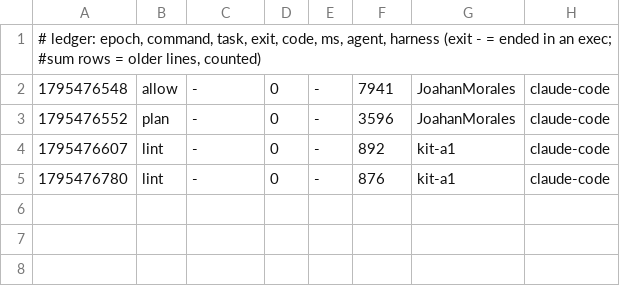
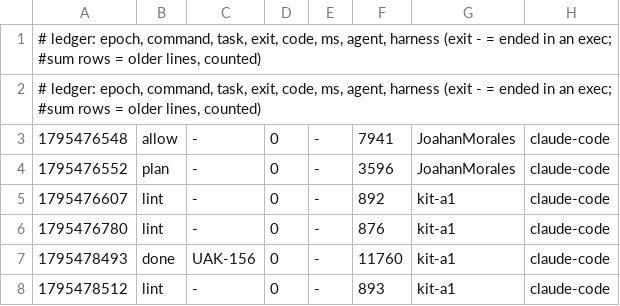
Before and after one commit to JoahanMorales/upiixia-agentic-kit, a TSV file: metrics/2026-11-24-89398.tsv, drawn as a sheet; the diff names each change by its address in the sheet, - before the commit and + after, or states it on an @@ line.

Commit message:
uak: blackbox +1, metrics +2

```diff
--- a/metrics/2026-11-24-89398.tsv
+++ b/metrics/2026-11-24-89398.tsv
+row 2: # ledger: epoch, command, task, exit, code, ms, agent, harness (exit - = ended in an exec; #sum rows = older lines, counted)
+row 7: 1795478493 | done | UAK-156 | 0 | - | 11760 | kit-a1 | claude-code
+row 8: 1795478512 | lint | - | 0 | - | 893 | kit-a1 | claude-code
```
Also changed, not shown: 1 other file.
